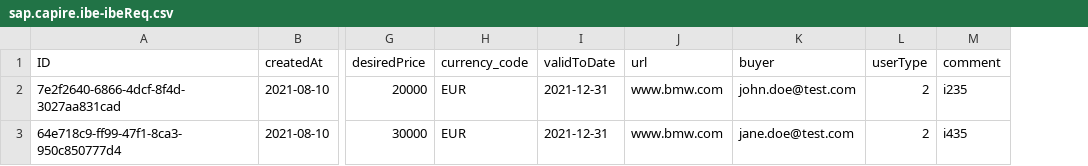
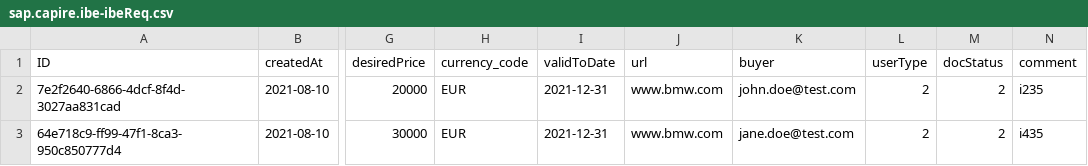
Before and after one commit to nishgop/ibe, a CSV file: db/data/sap.capire.ibe-ibeReq.csv, drawn as a sheet; only a part is shown, gaps mark what is left out; the diff names each change by its address in the sheet, - before the commit and + after, or states it on an @@ line.

Commit message:
Update DocStatus

```diff
--- a/db/data/sap.capire.ibe-ibeReq.csv
+++ b/db/data/sap.capire.ibe-ibeReq.csv
+column M (docStatus), rows 2-3: 2 | 2
```
Also changed, not shown: 4 other files.
